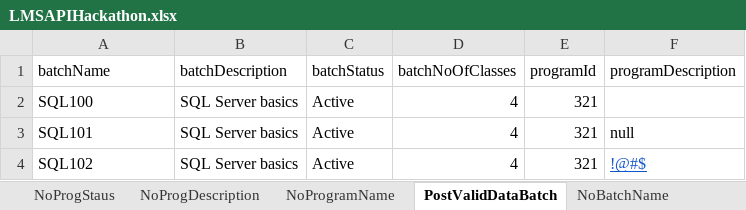
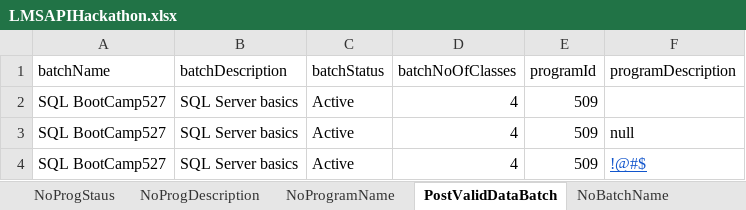
Before and after one commit to VidhyaGanesan1988/LMSRestAssuredAutomation, an Excel workbook: Data Files/LMSAPIHackathon.xlsx, sheet PostValidDataBatch, drawn as a sheet; values as stored, in another font and other column widths than the file's, no borders; the diff names each change by its address in the sheet, - before the commit and + after, or states it on an @@ line.

Commit message:
Added Delete code for deleting Posted data

```diff
--- a/Data Files/LMSAPIHackathon.xlsx (sheet PostValidDataBatch)
+++ b/Data Files/LMSAPIHackathon.xlsx (sheet PostValidDataBatch)
-A2 (batchName): SQL100
+A2 (batchName): SQL BootCamp527
-E2:E4 (programId): 321
+E2:E4 (programId): 509
-A3 (batchName): SQL101
+A3 (batchName): SQL BootCamp527
-A4 (batchName): SQL102
+A4 (batchName): SQL BootCamp527
```
Also changed, not shown: sheet PostInvalidDataBatch, sheet NoBatchClasses, sheet NoBatchDescription, sheet NoBatchStatus, sheet NoBatchName, sheet NoProgramId, 23 other files.
